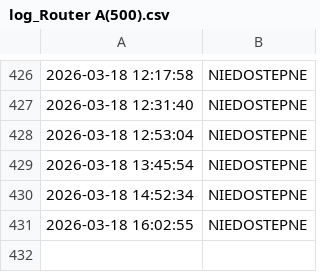
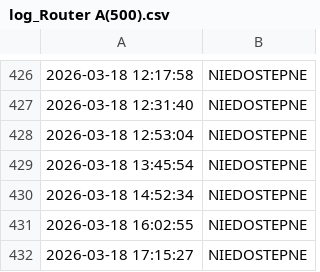
Before and after one commit to NorbertFiglewicz/monitor-ogloszenia, a CSV file: log_Router A(500).csv, drawn as a sheet; only a part is shown, gaps mark what is left out; the diff names each change by its address in the sheet, - before the commit and + after, or states it on an @@ line.

```diff
--- a/log_Router A(500).csv
+++ b/log_Router A(500).csv
+row 432: 2026-03-18 17:15:27 | NIEDOSTEPNE
```
Also changed, not shown: log_Router B(300).csv, 5 other files.
